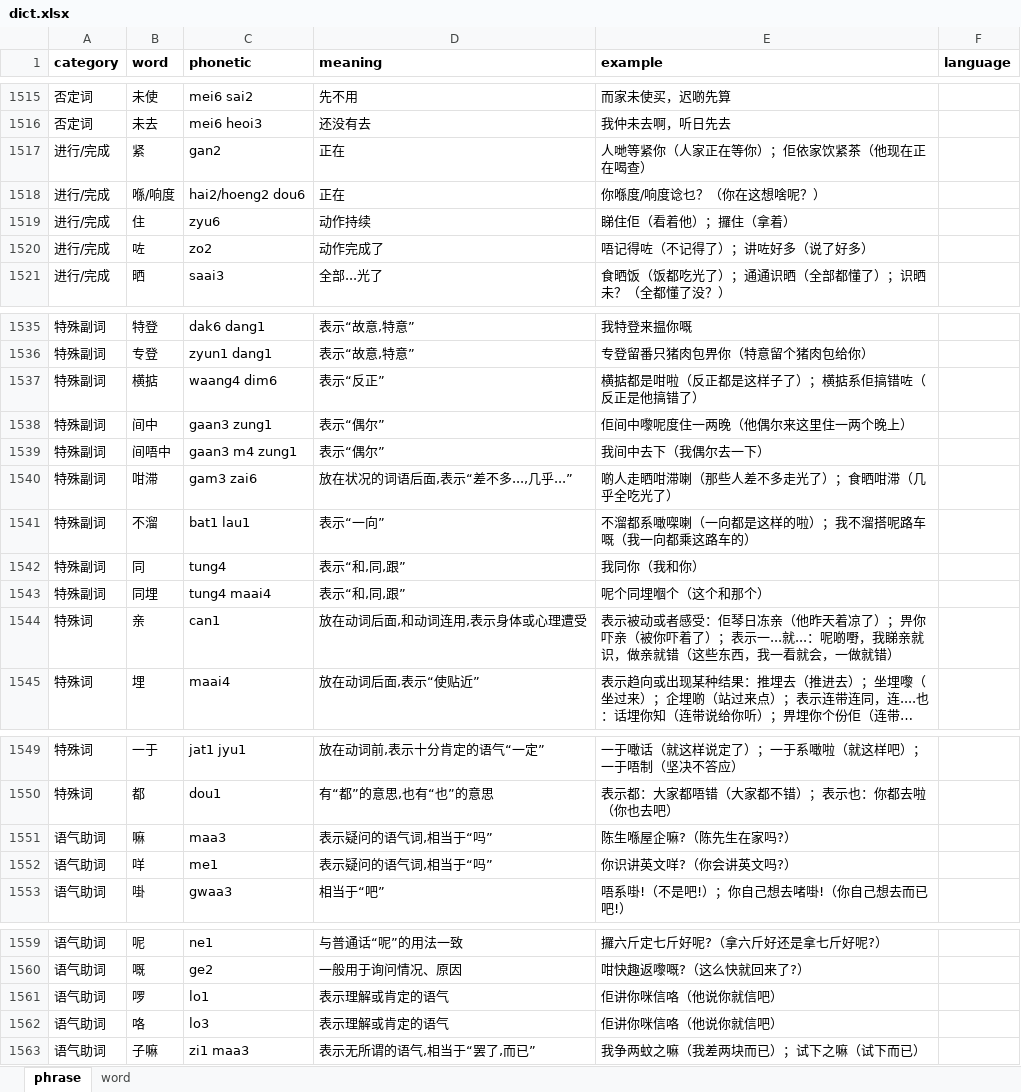
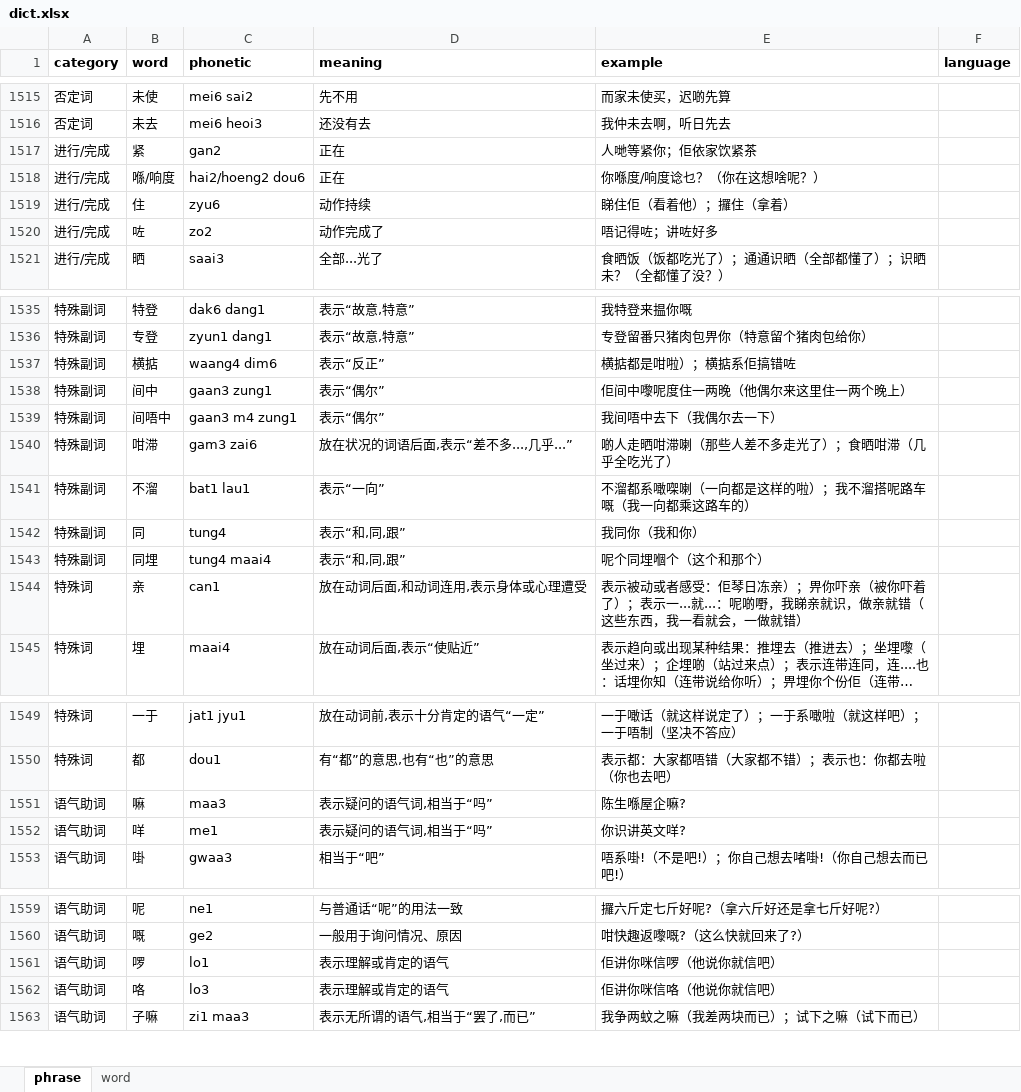
Before and after one commit to viewnn/wordcards, an Excel workbook: dict.xlsx, sheet phrase, drawn as a sheet; only a part is shown, gaps mark what is left out; long unchanged cells end in …; values as stored, in another font and other column widths than the file's, no borders; the diff covers the shown part only; the diff names each change by its address in the sheet, - before the commit and + after, or states it on an @@ line.

Commit message:
update dict

```diff
--- a/dict.xlsx (sheet phrase)
+++ b/dict.xlsx (sheet phrase)
-E1517 (example): 人哋等紧你（人家正在等你）；佢依家饮紧茶（他现在正在喝查）
+E1517 (example): 人哋等紧你；佢依家饮紧茶
-E1520 (example): 唔记得咗（不记得了）；讲咗好多（说了好多）
+E1520 (example): 唔记得咗；讲咗好多
-E1537 (example): 横掂都是咁啦（反正都是这样子了）；横掂系佢搞错咗（反正是他搞错了）
+E1537 (example): 横掂都是咁啦）；横掂系佢搞错咗
-E1539 (example): 我间中去下（我偶尔去一下）
+E1539 (example): 我间唔中去下（我偶尔去一下）
-E1544 (example): …琴日冻亲（他昨天着凉了）；畀你…
+E1544 (example): …琴日冻亲）；畀你…
-E1551 (example): 陈生喺屋企嘛?（陈先生在家吗?）
+E1551 (example): 陈生喺屋企嘛?
-E1552 (example): 你识讲英文咩?（你会讲英文吗?）
+E1552 (example): 你识讲英文咩?
-E1561 (example): 佢讲你咪信咯（他说你就信吧）
+E1561 (example): 佢讲你咪信啰（他说你就信吧）
```
Also changed, not shown: 1 edited cell elsewhere in this sheet.
